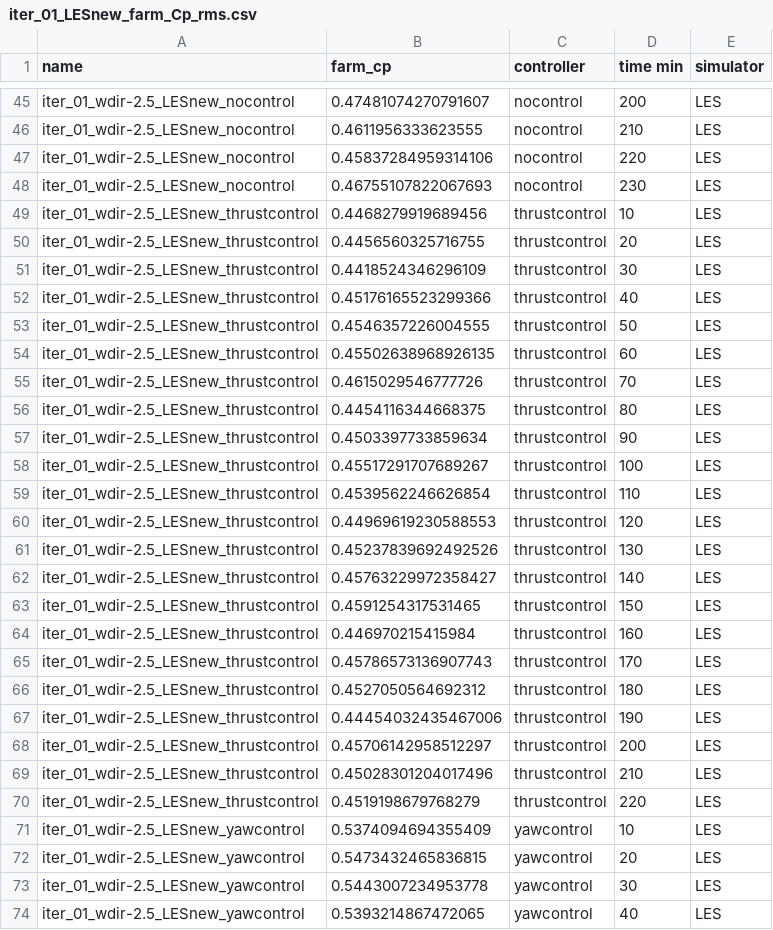
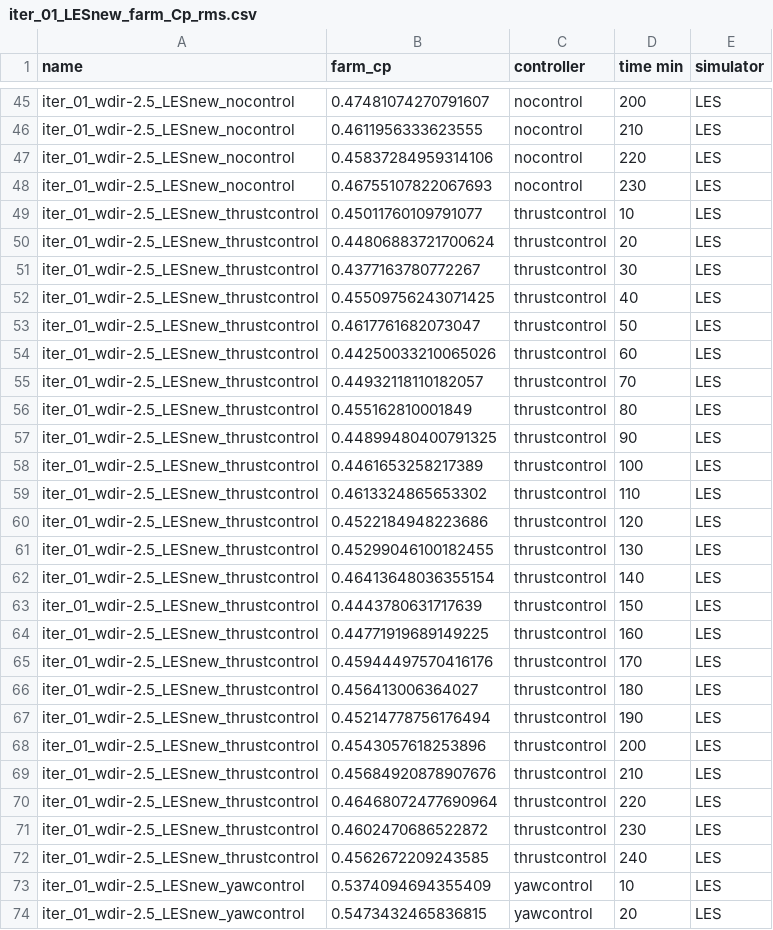
Before and after one commit to jaimeliew1/WES2024_Joint_Yaw_Induction, a CSV file: WES2024/LES_new/LES_output/iter_01/iter_01_LESnew_farm_Cp_rms.csv, drawn as a sheet; only a part is shown, gaps mark what is left out; the shorter side is filled out with more unchanged rows.

Commit message:
Adding final LES data to repo

```diff
--- a/WES2024/LES_new/LES_output/iter_01/iter_01_LESnew_farm_Cp_rms.csv
+++ b/WES2024/LES_new/LES_output/iter_01/iter_01_LESnew_farm_Cp_rms.csv
@@ -48,24 +48,26 @@ iter_01_wdir-2.5_LESnew_nocontrol,0.45837284959314106,nocontrol,220,LES
 iter_01_wdir-2.5_LESnew_nocontrol,0.46755107822067693,nocontrol,230,LES
-iter_01_wdir-2.5_LESnew_thrustcontrol,0.4468279919689456,thrustcontrol,10,LES
-iter_01_wdir-2.5_LESnew_thrustcontrol,0.4456560325716755,thrustcontrol,20,LES
-iter_01_wdir-2.5_LESnew_thrustcontrol,0.4418524346296109,thrustcontrol,30,LES
-iter_01_wdir-2.5_LESnew_thrustcontrol,0.45176165523299366,thrustcontrol,40,LES
-iter_01_wdir-2.5_LESnew_thrustcontrol,0.4546357226004555,thrustcontrol,50,LES
-iter_01_wdir-2.5_LESnew_thrustcontrol,0.45502638968926135,thrustcontrol,60,LES
-iter_01_wdir-2.5_LESnew_thrustcontrol,0.4615029546777726,thrustcontrol,70,LES
-iter_01_wdir-2.5_LESnew_thrustcontrol,0.4454116344668375,thrustcontrol,80,LES
-iter_01_wdir-2.5_LESnew_thrustcontrol,0.4503397733859634,thrustcontrol,90,LES
-iter_01_wdir-2.5_LESnew_thrustcontrol,0.45517291707689267,thrustcontrol,100,LES
-iter_01_wdir-2.5_LESnew_thrustcontrol,0.4539562246626854,thrustcontrol,110,LES
-iter_01_wdir-2.5_LESnew_thrustcontrol,0.44969619230588553,thrustcontrol,120,LES
-iter_01_wdir-2.5_LESnew_thrustcontrol,0.45237839692492526,thrustcontrol,130,LES
-iter_01_wdir-2.5_LESnew_thrustcontrol,0.45763229972358427,thrustcontrol,140,LES
-iter_01_wdir-2.5_LESnew_thrustcontrol,0.4591254317531465,thrustcontrol,150,LES
-iter_01_wdir-2.5_LESnew_thrustcontrol,0.446970215415984,thrustcontrol,160,LES
-iter_01_wdir-2.5_LESnew_thrustcontrol,0.45786573136907743,thrustcontrol,170,LES
-iter_01_wdir-2.5_LESnew_thrustcontrol,0.4527050564692312,thrustcontrol,180,LES
-iter_01_wdir-2.5_LESnew_thrustcontrol,0.44454032435467006,thrustcontrol,190,LES
-iter_01_wdir-2.5_LESnew_thrustcontrol,0.45706142958512297,thrustcontrol,200,LES
-iter_01_wdir-2.5_LESnew_thrustcontrol,0.45028301204017496,thrustcontrol,210,LES
-iter_01_wdir-2.5_LESnew_thrustcontrol,0.4519198679768279,thrustcontrol,220,LES
+iter_01_wdir-2.5_LESnew_thrustcontrol,0.45011760109791077,thrustcontrol,10,LES
+iter_01_wdir-2.5_LESnew_thrustcontrol,0.44806883721700624,thrustcontrol,20,LES
+iter_01_wdir-2.5_LESnew_thrustcontrol,0.4377163780772267,thrustcontrol,30,LES
+iter_01_wdir-2.5_LESnew_thrustcontrol,0.45509756243071425,thrustcontrol,40,LES
+iter_01_wdir-2.5_LESnew_thrustcontrol,0.4617761682073047,thrustcontrol,50,LES
+iter_01_wdir-2.5_LESnew_thrustcontrol,0.44250033210065026,thrustcontrol,60,LES
+iter_01_wdir-2.5_LESnew_thrustcontrol,0.44932118110182057,thrustcontrol,70,LES
+iter_01_wdir-2.5_LESnew_thrustcontrol,0.455162810001849,thrustcontrol,80,LES
+iter_01_wdir-2.5_LESnew_thrustcontrol,0.44899480400791325,thrustcontrol,90,LES
+iter_01_wdir-2.5_LESnew_thrustcontrol,0.4461653258217389,thrustcontrol,100,LES
+iter_01_wdir-2.5_LESnew_thrustcontrol,0.4613324865653302,thrustcontrol,110,LES
+iter_01_wdir-2.5_LESnew_thrustcontrol,0.4522184948223686,thrustcontrol,120,LES
+iter_01_wdir-2.5_LESnew_thrustcontrol,0.45299046100182455,thrustcontrol,130,LES
+iter_01_wdir-2.5_LESnew_thrustcontrol,0.46413648036355154,thrustcontrol,140,LES
+iter_01_wdir-2.5_LESnew_thrustcontrol,0.4443780631717639,thrustcontrol,150,LES
+iter_01_wdir-2.5_LESnew_thrustcontrol,0.44771919689149225,thrustcontrol,160,LES
+iter_01_wdir-2.5_LESnew_thrustcontrol,0.45944497570416176,thrustcontrol,170,LES
+iter_01_wdir-2.5_LESnew_thrustcontrol,0.456413006364027,thrustcontrol,180,LES
+iter_01_wdir-2.5_LESnew_thrustcontrol,0.45214778756176494,thrustcontrol,190,LES
+iter_01_wdir-2.5_LESnew_thrustcontrol,0.4543057618253896,thrustcontrol,200,LES
+iter_01_wdir-2.5_LESnew_thrustcontrol,0.45684920878907676,thrustcontrol,210,LES
+iter_01_wdir-2.5_LESnew_thrustcontrol,0.46468072477690964,thrustcontrol,220,LES
+iter_01_wdir-2.5_LESnew_thrustcontrol,0.4602470686522872,thrustcontrol,230,LES
+iter_01_wdir-2.5_LESnew_thrustcontrol,0.4562672209243585,thrustcontrol,240,LES
 iter_01_wdir-2.5_LESnew_yawcontrol,0.5374094694355409,yawcontrol,10,LES
```
Also changed, not shown: WES2024/LES_new/LES_output/iter_01/LES_iter_01_wdir-2.5_LESnew_thrustcontrol.csv.
